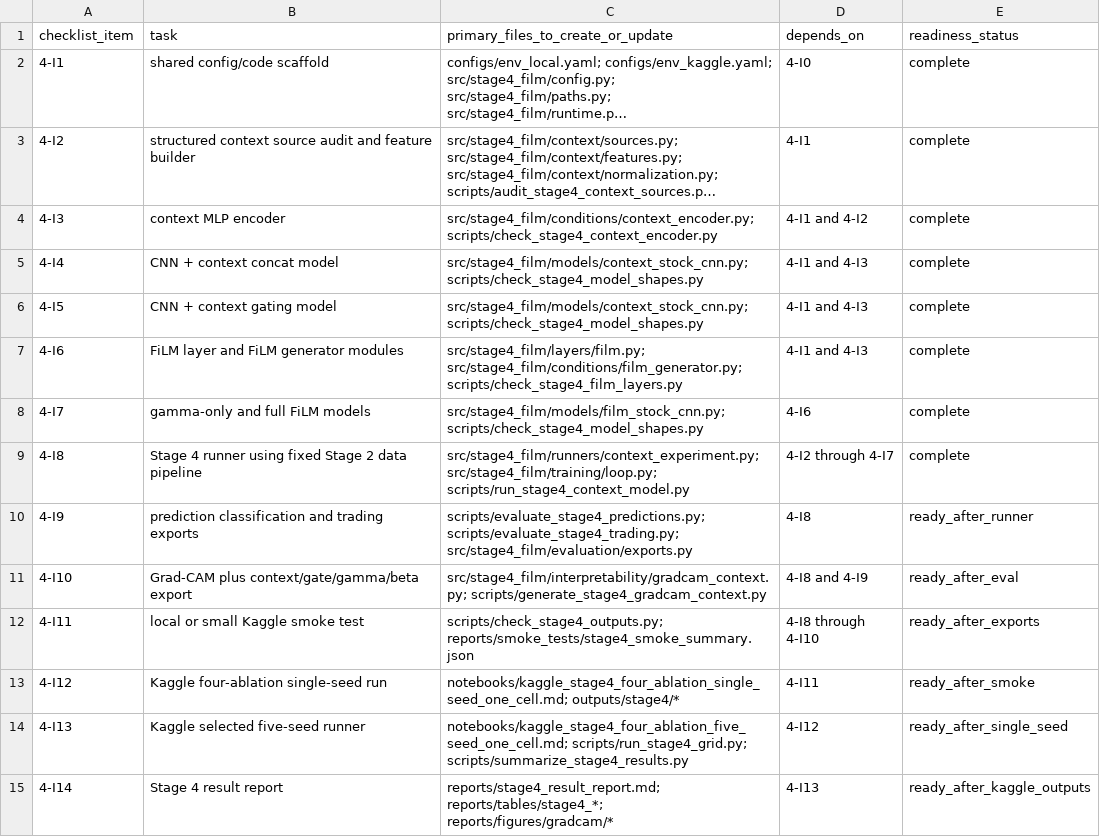
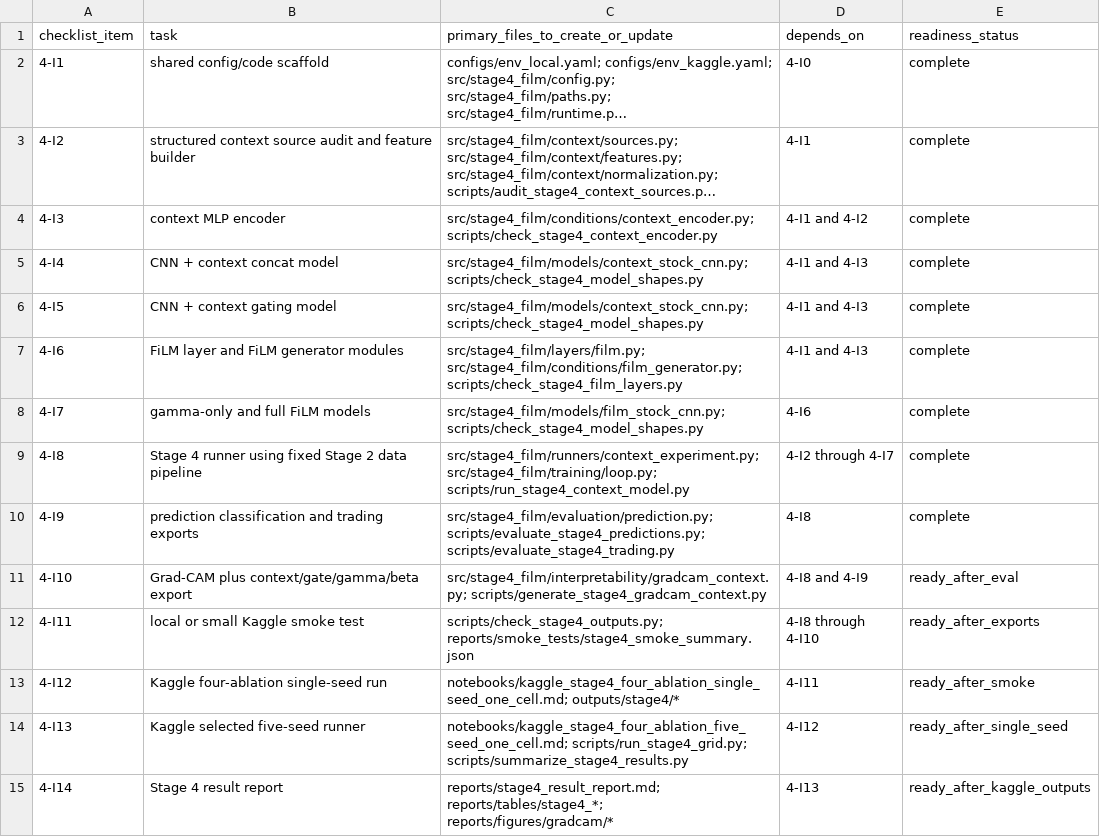
Before and after one commit to Jaehyeon-Jeong/Thesis, a CSV file: stage4_film_conditioning/reports/tables/stage4_implementation_task_map.csv, drawn as a sheet; long unchanged cells end in ….

Commit message:
Add stage4 prediction and trading exports

```diff
--- a/stage4_film_conditioning/reports/tables/stage4_implementation_task_map.csv
+++ b/stage4_film_conditioning/reports/tables/stage4_implementation_task_map.csv
@@ -9,3 +9,3 @@ checklist_item,task,primary_files_to_create_or_update,depends_on,readiness_statu
 4-I8,Stage 4 runner using fixed Stage 2 data pipeline,"src/stage4_film/runners/context_experiment.py; src/stage4_film/training/loop.py; scripts/run_stage4_context_model.py",4-I2 through 4-I7,complete
-4-I9,prediction classification and trading exports,"scripts/evaluate_stage4_predictions.py; scripts/evaluate_stage4_trading.py; src/stage4_film/evaluation/exports.py",4-I8,ready_after_runner
+4-I9,prediction classification and trading exports,"src/stage4_film/evaluation/prediction.py; scripts/evaluate_stage4_predictions.py; scripts/evaluate_stage4_trading.py",4-I8,complete
 4-I10,Grad-CAM plus context/gate/gamma/beta export,"src/stage4_film/interpretability/gradcam_context.py; scripts/generate_stage4_gradcam_context.py",4-I8 and 4-I9,ready_after_eval
```
Also changed, not shown: 13 other files.
